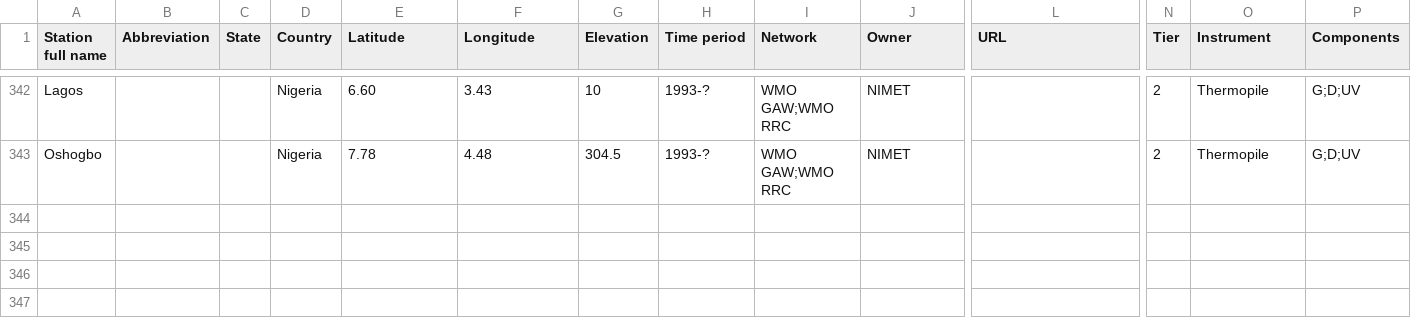
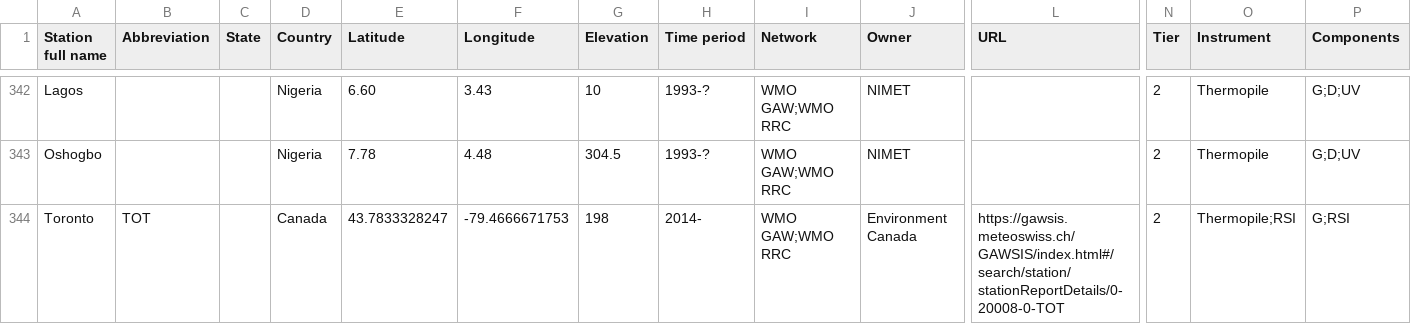
Before and after one commit to AssessingSolar/solarstations, a CSV file: solarstations.csv, drawn as a sheet; only a part is shown, gaps mark what is left out; rows hold the shown columns only; the diff names each change by its address in the sheet, - before the commit and + after, or states it on an @@ line.

Commit message:
Add station

```diff
--- a/solarstations.csv
+++ b/solarstations.csv
+row 344: Toronto | TOT |  | Canada | 43.7833328247 | -79.4666671753 | 198 | 2014- | WMO GAW;WMO RRC | Environment Canada | https://gawsis.meteoswiss.ch/GAWSIS/index.html#/search/station/stationReportDetails/0-20008-0-TOT | 2 | Thermopile;RSI | G;RSI
```
